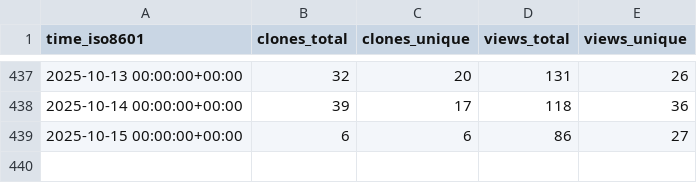
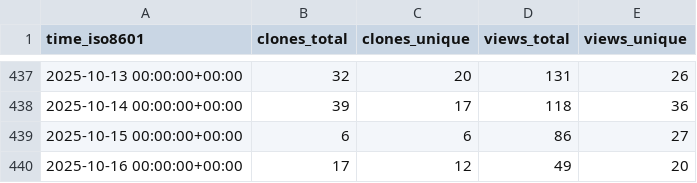
Before and after one commit to ServerlessLLM/ServerlessLLMStat, a CSV file: ServerlessLLM/ServerlessLLM/ghrs-data/views_clones_aggregate.csv, drawn as a sheet; only a part is shown, gaps mark what is left out.

```diff
--- a/ServerlessLLM/ServerlessLLM/ghrs-data/views_clones_aggregate.csv
+++ b/ServerlessLLM/ServerlessLLM/ghrs-data/views_clones_aggregate.csv
@@ -439 +439,2 @@ time_iso8601,clones_total,clones_unique,views_total,views_unique
 2025-10-15 00:00:00+00:00,6,6,86,27
+2025-10-16 00:00:00+00:00,17,12,49,20
```
Also changed, not shown: 1 other file.
